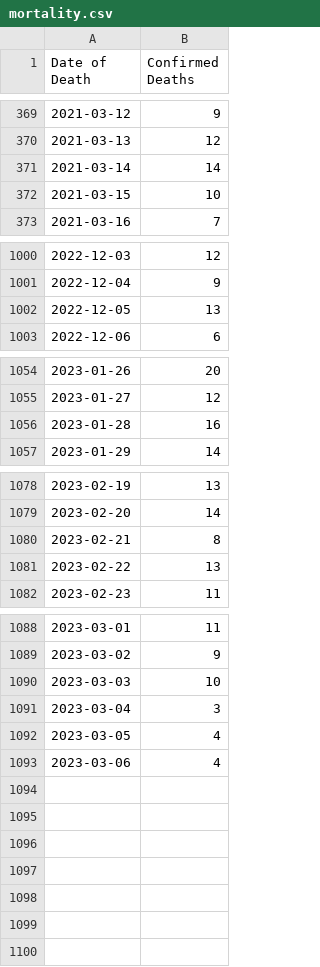
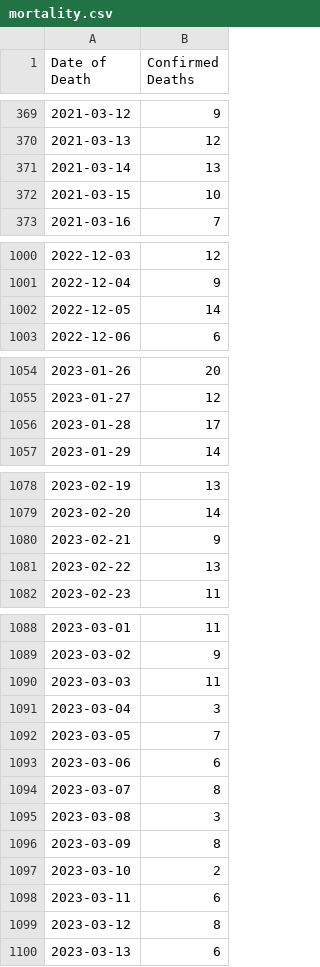
Before and after one commit to s1rh3nry/covid_calc, a CSV file: data/MA/mortality.csv, drawn as a sheet; only a part is shown, gaps mark what is left out.

Commit message:
Data update

```diff
--- a/data/MA/mortality.csv
+++ b/data/MA/mortality.csv
@@ -370,3 +370,3 @@ Date of Death,Confirmed Deaths
 2021-03-13,12
-2021-03-14,14
+2021-03-14,13
 2021-03-15,10
@@ -1001,3 +1001,3 @@ Date of Death,Confirmed Deaths
 2022-12-04,9
-2022-12-05,13
+2022-12-05,14
 2022-12-06,6
@@ -1055,3 +1055,3 @@ Date of Death,Confirmed Deaths
 2023-01-27,12
-2023-01-28,16
+2023-01-28,17
 2023-01-29,14
@@ -1079,3 +1079,3 @@ Date of Death,Confirmed Deaths
 2023-02-20,14
-2023-02-21,8
+2023-02-21,9
 2023-02-22,13
@@ -1089,5 +1089,12 @@ Date of Death,Confirmed Deaths
 2023-03-02,9
-2023-03-03,10
+2023-03-03,11
 2023-03-04,3
-2023-03-05,4
-2023-03-06,4
+2023-03-05,7
+2023-03-06,6
+2023-03-07,8
+2023-03-08,3
+2023-03-09,8
+2023-03-10,2
+2023-03-11,6
+2023-03-12,8
+2023-03-13,6
```
Also changed, not shown: data/biobot/wastewater.csv, 3 other files.
